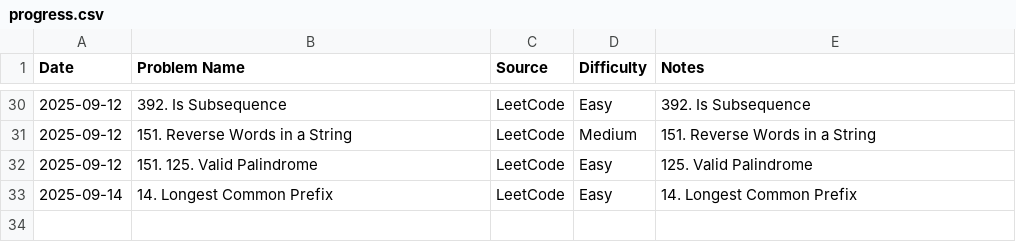
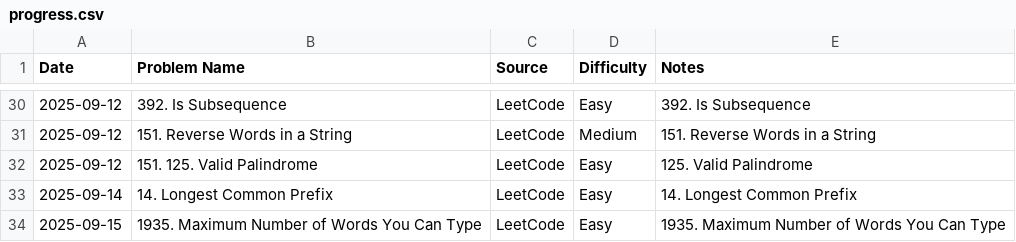
Before and after one commit to AmjustGettingStarted/java-daily-practice, a CSV file: progress.csv, drawn as a sheet; only a part is shown, gaps mark what is left out; the diff names each change by its address in the sheet, - before the commit and + after, or states it on an @@ line.

Commit message:
update daily progress
Co-authored-by: HARSHITH-MV <harshithmv2002@gmail.com>

```diff
--- a/progress.csv
+++ b/progress.csv
+row 34: 2025-09-15 | 1935. Maximum Number of Words You Can Type | LeetCode | Easy | 1935. Maximum Number of Words You Can Type
```
